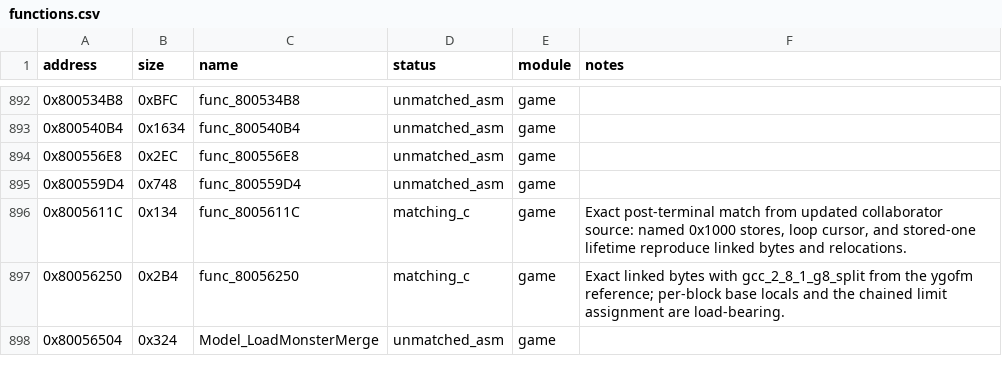
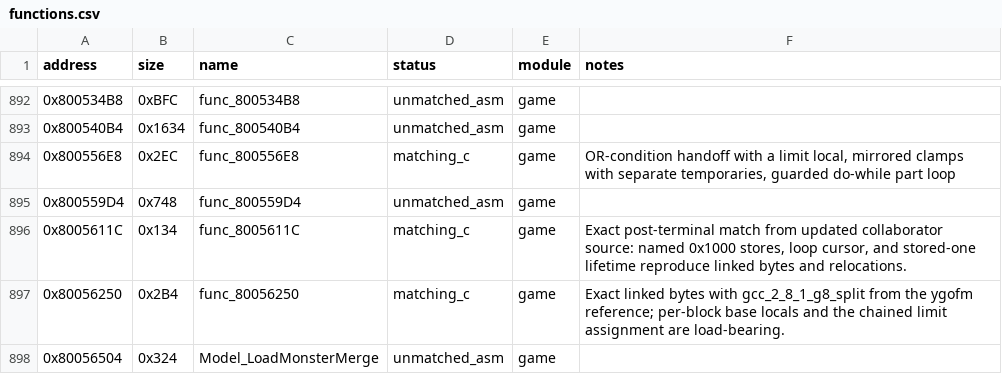
Before and after one commit to Unchiga/memories-decomp, a CSV file: config/slus_01411/functions.csv, drawn as a sheet; only a part is shown, gaps mark what is left out.

```diff
--- a/config/slus_01411/functions.csv
+++ b/config/slus_01411/functions.csv
@@ -893,3 +893,3 @@ address,size,name,status,module,notes
 0x800540B4,0x1634,func_800540B4,unmatched_asm,game,
-0x800556E8,0x2EC,func_800556E8,unmatched_asm,game,
+0x800556E8,0x2EC,func_800556E8,matching_c,game,"OR-condition handoff with a limit local, mirrored clamps with separate temporaries, guarded do-while part loop"
 0x800559D4,0x748,func_800559D4,unmatched_asm,game,
```
Also changed, not shown: config/slus_01411/external_attempts.csv, 2 other files.
